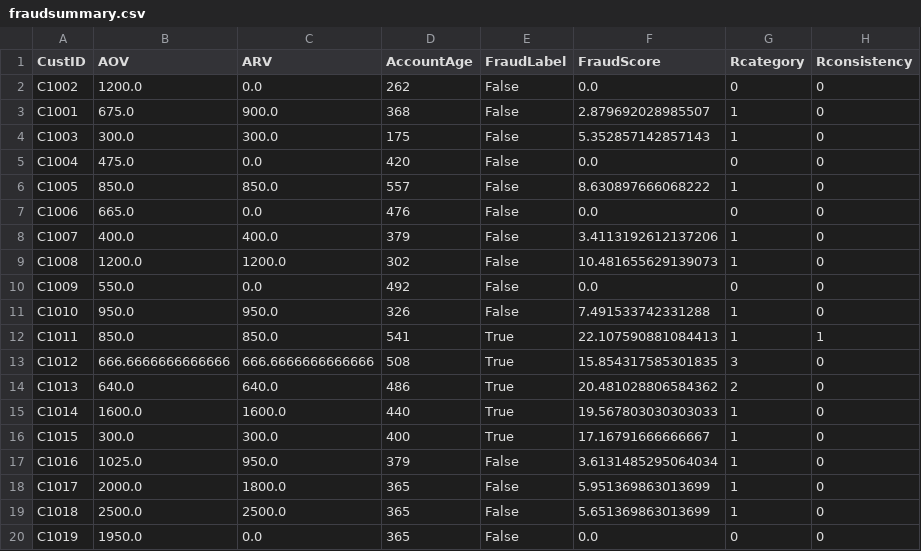
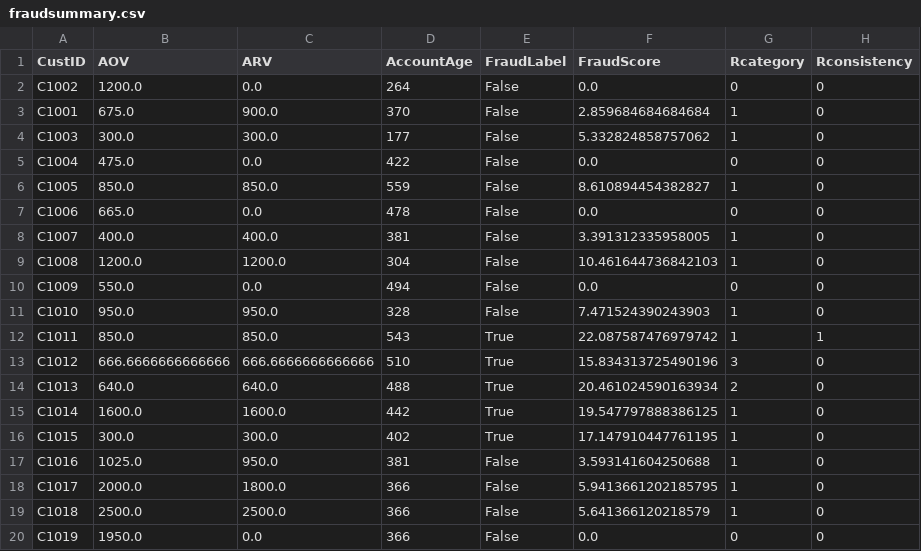
Before and after one commit to JaiMadhav/FinalWalmart, a CSV file: fraudsummary.csv, drawn as a sheet; only a part is shown; the diff covers the shown part only; the diff names each change by its address in the sheet, - before the commit and + after, or states it on an @@ line.

```diff
--- a/fraudsummary.csv
+++ b/fraudsummary.csv
-D2 (AccountAge): 262
+D2 (AccountAge): 264
-D3 (AccountAge): 368
+D3 (AccountAge): 370
-F3 (FraudScore): 2.879692028985507
+F3 (FraudScore): 2.859684684684684
-D4 (AccountAge): 175
+D4 (AccountAge): 177
-F4 (FraudScore): 5.352857142857143
+F4 (FraudScore): 5.332824858757062
-D5 (AccountAge): 420
+D5 (AccountAge): 422
-D6 (AccountAge): 557
+D6 (AccountAge): 559
-F6 (FraudScore): 8.630897666068222
+F6 (FraudScore): 8.610894454382827
-D7 (AccountAge): 476
+D7 (AccountAge): 478
-D8 (AccountAge): 379
+D8 (AccountAge): 381
-F8 (FraudScore): 3.4113192612137206
+F8 (FraudScore): 3.391312335958005
-D9 (AccountAge): 302
+D9 (AccountAge): 304
-F9 (FraudScore): 10.481655629139073
+F9 (FraudScore): 10.461644736842103
-D10 (AccountAge): 492
+D10 (AccountAge): 494
-D11 (AccountAge): 326
+D11 (AccountAge): 328
-F11 (FraudScore): 7.491533742331288
+F11 (FraudScore): 7.471524390243903
-D12 (AccountAge): 541
+D12 (AccountAge): 543
-F12 (FraudScore): 22.107590881084413
+F12 (FraudScore): 22.087587476979742
-D13 (AccountAge): 508
+D13 (AccountAge): 510
-F13 (FraudScore): 15.854317585301835
+F13 (FraudScore): 15.834313725490196
-D14 (AccountAge): 486
+D14 (AccountAge): 488
-F14 (FraudScore): 20.481028806584362
+F14 (FraudScore): 20.461024590163934
-D15 (AccountAge): 440
+D15 (AccountAge): 442
-F15 (FraudScore): 19.567803030303033
+F15 (FraudScore): 19.547797888386125
-D16 (AccountAge): 400
+D16 (AccountAge): 402
-F16 (FraudScore): 17.16791666666667
+F16 (FraudScore): 17.147910447761195
-D17 (AccountAge): 379
+D17 (AccountAge): 381
-F17 (FraudScore): 3.6131485295064034
+F17 (FraudScore): 3.593141604250688
-D18:D20 (AccountAge): 365
+D18:D20 (AccountAge): 366
-F18 (FraudScore): 5.951369863013699
+F18 (FraudScore): 5.9413661202185795
-F19 (FraudScore): 5.651369863013699
+F19 (FraudScore): 5.641366120218579
```
Also changed, not shown: 1 added row and 11 edited cells elsewhere in this file, 1 other file.
